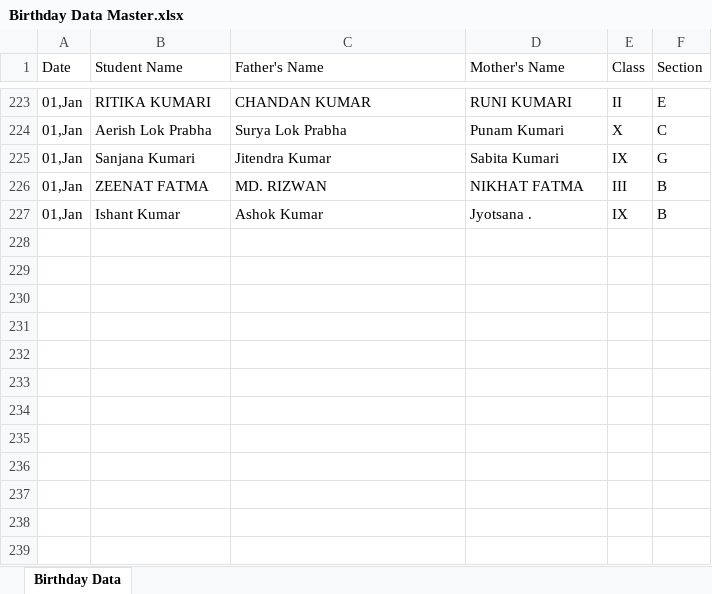
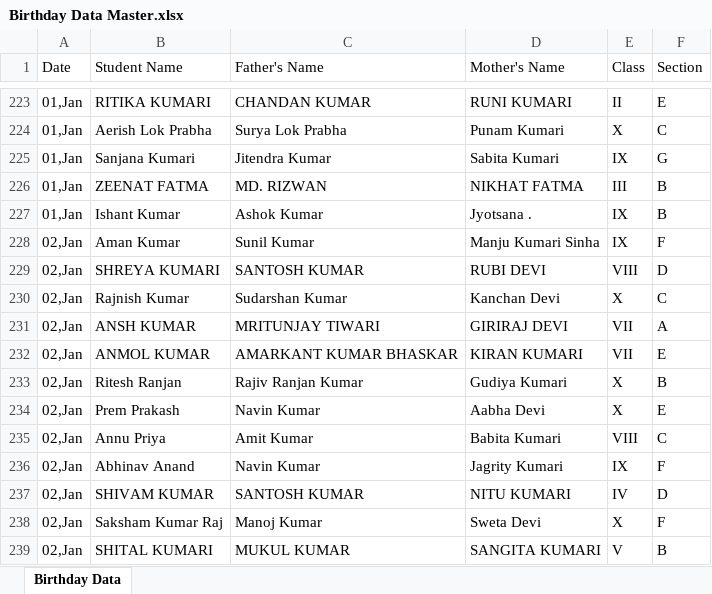
Before and after one commit to Hackerjnvv/HTML, an Excel workbook: Birthday Data Master.xlsx, sheet Birthday Data, drawn as a sheet; only a part is shown, gaps mark what is left out; values as stored, in another font and other column widths than the file's, no borders; the diff names each change by its address in the sheet, - before the commit and + after, or states it on an @@ line.

Commit message:
Automated data scrape and format for 2025-12-30

```diff
--- a/Birthday Data Master.xlsx (sheet Birthday Data)
+++ b/Birthday Data Master.xlsx (sheet Birthday Data)
+row 228: 02,Jan | Aman Kumar | Sunil Kumar | Manju Kumari Sinha | IX | F
+row 229: 02,Jan | SHREYA KUMARI | SANTOSH KUMAR | RUBI DEVI | VIII | D
+row 230: 02,Jan | Rajnish Kumar | Sudarshan Kumar | Kanchan Devi | X | C
+row 231: 02,Jan | ANSH KUMAR | MRITUNJAY TIWARI | GIRIRAJ DEVI | VII | A
+row 232: 02,Jan | ANMOL KUMAR | AMARKANT KUMAR BHASKAR | KIRAN KUMARI | VII | E
+row 233: 02,Jan | Ritesh Ranjan | Rajiv Ranjan Kumar | Gudiya Kumari | X | B
+row 234: 02,Jan | Prem Prakash | Navin Kumar | Aabha Devi | X | E
+row 235: 02,Jan | Annu Priya | Amit Kumar | Babita Kumari | VIII | C
+row 236: 02,Jan | Abhinav Anand | Navin Kumar | Jagrity Kumari | IX | F
+row 237: 02,Jan | SHIVAM KUMAR | SANTOSH KUMAR | NITU KUMARI | IV | D
+row 238: 02,Jan | Saksham Kumar Raj | Manoj Kumar | Sweta Devi | X | F
+row 239: 02,Jan | SHITAL KUMARI | MUKUL KUMAR | SANGITA KUMARI | V | B
```
Also changed, not shown: 2 other files.
